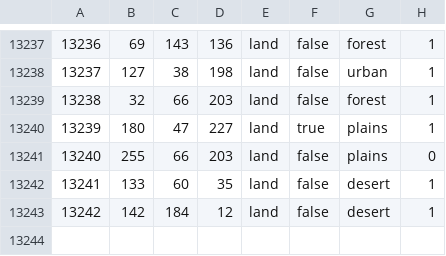
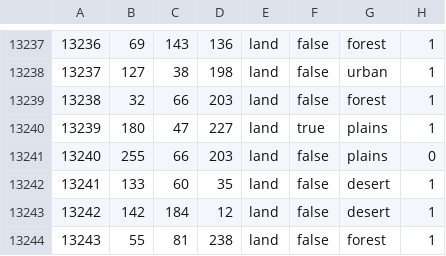
Before and after one commit to VikkarDev/Die-Gro-en-Kriege, a CSV file: greatwars/map/definition.csv, drawn as a sheet; only a part is shown, gaps mark what is left out; the diff names each change by its address in the sheet, - before the commit and + after, or states it on an @@ line.

```diff
--- a/greatwars/map/definition.csv
+++ b/greatwars/map/definition.csv
+row 13244: 13243 | 55 | 81 | 238 | land | false | forest | 1
```
Also changed, not shown: greatwars/map/definition.csv.fixed.csv, 47 other files.
